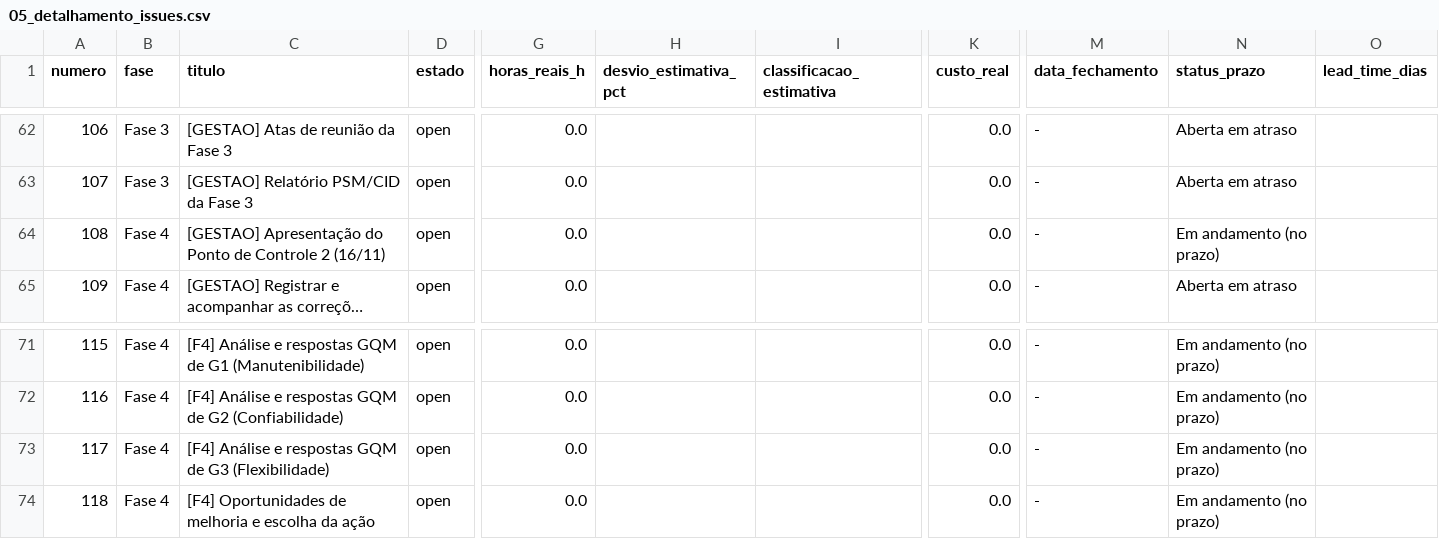
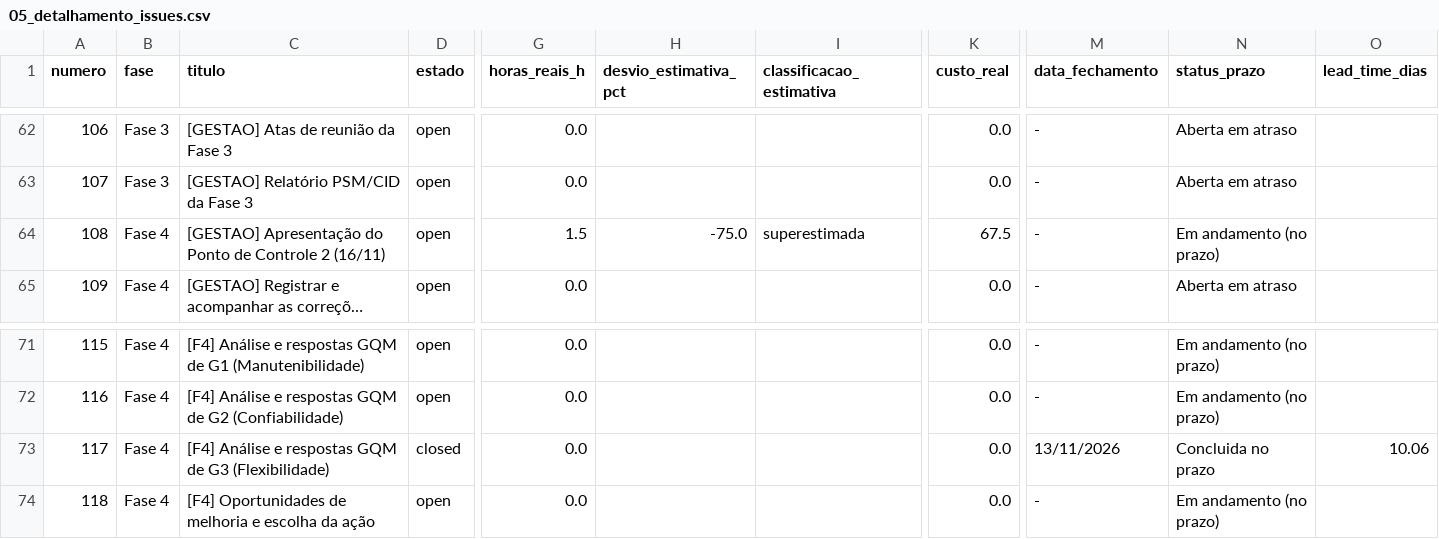
Before and after one commit to FCTE-Qualidade-de-Software-1/2026-2_T02_KAREN_JONES, a CSV file: dados/gestao/05_detalhamento_issues.csv, drawn as a sheet; only a part is shown, gaps mark what is left out; long unchanged cells end in …; the diff names each change by its address in the sheet, - before the commit and + after, or states it on an @@ line.

```diff
--- a/dados/gestao/05_detalhamento_issues.csv
+++ b/dados/gestao/05_detalhamento_issues.csv
-G64 (horas_reais_h): 0.0
+G64 (horas_reais_h): 1.5
-H64 (desvio_estimativa_pct): (empty)
+H64 (desvio_estimativa_pct): -75.0
-I64 (classificacao_estimativa): (empty)
+I64 (classificacao_estimativa): superestimada
-K64 (custo_real): 0.0
+K64 (custo_real): 67.5
-D73 (estado): open
+D73 (estado): closed
-M73 (data_fechamento): -
+M73 (data_fechamento): 13/11/2026
-N73 (status_prazo): Em andamento (no prazo)
+N73 (status_prazo): Concluida no prazo
-O73 (lead_time_dias): (empty)
+O73 (lead_time_dias): 10.06
```
Also changed, not shown: dados/gestao/02_calendario_e_progresso_fases.csv, dados/gestao/04_contribuicao_individual.csv, 23 other files.
